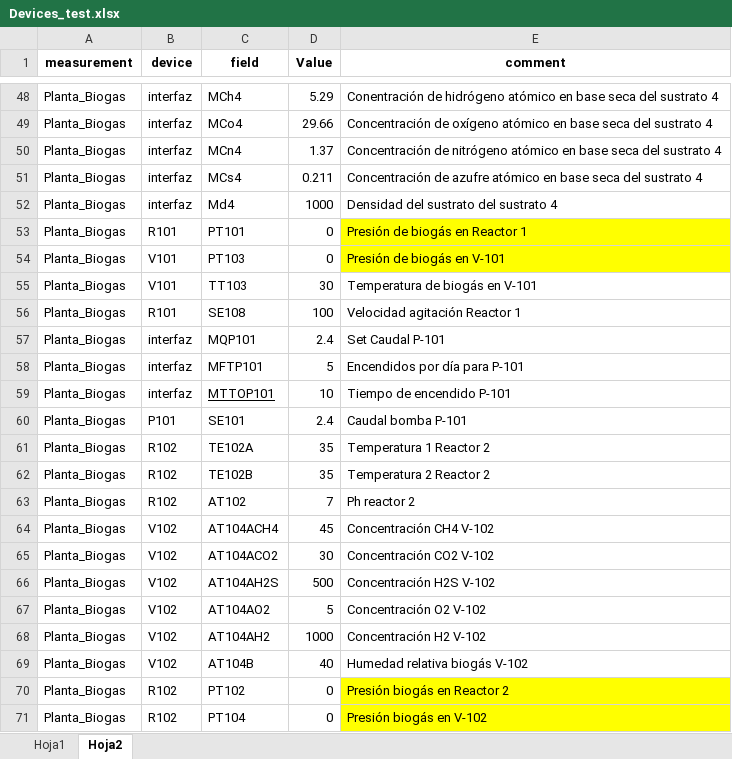
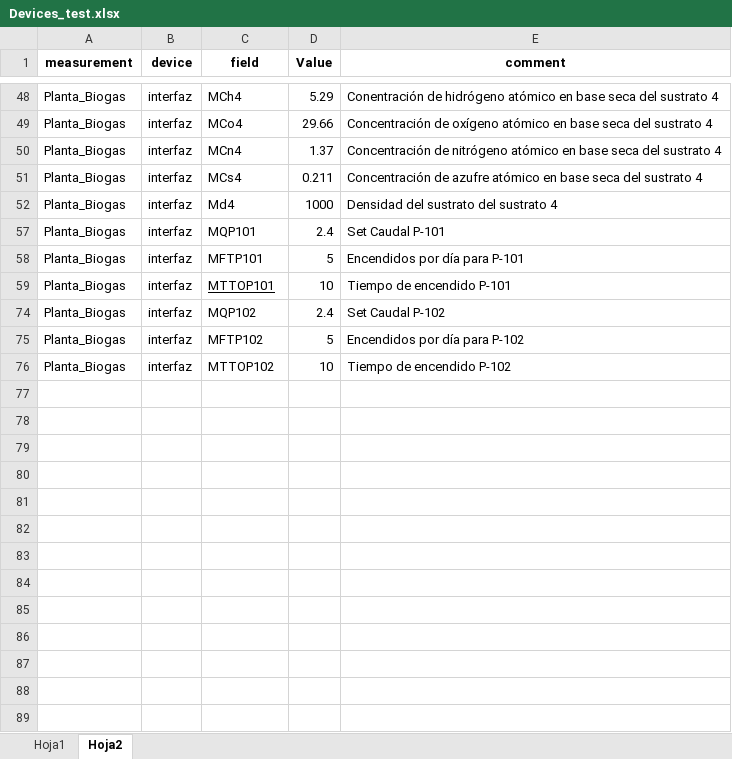
Before and after one commit to andeusse/project-cali, an Excel workbook: backend/v1.0/mockDB/Devices_test.xlsx, sheet Hoja2, drawn as a sheet; only a part is shown, gaps mark what is left out; the shorter side is filled out with more unchanged rows; values as stored, in another font and other column widths than the file's, no borders; the diff covers the shown part only; the diff names each change by its address in the sheet, - before the commit and + after, or states it on an @@ line.

Commit message:
Update Biogas

```diff
--- a/backend/v1.0/mockDB/Devices_test.xlsx (sheet Hoja2)
+++ b/backend/v1.0/mockDB/Devices_test.xlsx (sheet Hoja2)
@@ row 53 hidden: Planta_Biogas | R101 | PT101 | 0 | Presión de biogás en Reactor 1 @@
@@ row 54 hidden: Planta_Biogas | V101 | PT103 | 0 | Presión de biogás en V-101 @@
@@ row 55 hidden: Planta_Biogas | V101 | TT103 | 30 | Temperatura de biogás en V-101 @@
@@ row 56 hidden: Planta_Biogas | R101 | SE108 | 100 | Velocidad agitación Reactor 1 @@
@@ row 60 hidden: Planta_Biogas | P101 | SE101 | 2.4 | Caudal bomba P-101 @@
@@ row 61 hidden: Planta_Biogas | R102 | TE102A | 35 | Temperatura 1 Reactor 2 @@
@@ row 62 hidden: Planta_Biogas | R102 | TE102B | 35 | Temperatura 2 Reactor 2 @@
@@ row 63 hidden: Planta_Biogas | R102 | AT102 | 7 | Ph reactor 2 @@
@@ row 64 hidden: Planta_Biogas | V102 | AT104ACH4 | 45 | Concentración CH4 V-102 @@
@@ row 65 hidden: Planta_Biogas | V102 | AT104ACO2 | 30 | Concentración CO2 V-102 @@
@@ row 66 hidden: Planta_Biogas | V102 | AT104AH2S | 500 | Concentración H2S V-102 @@
@@ row 67 hidden: Planta_Biogas | V102 | AT104AO2 | 5 | Concentración O2 V-102 @@
@@ row 68 hidden: Planta_Biogas | V102 | AT104AH2 | 1000 | Concentración H2 V-102 @@
@@ row 69 hidden: Planta_Biogas | V102 | AT104B | 40 | Humedad relativa biogás V-102 @@
@@ row 70 hidden: Planta_Biogas | R102 | PT102 | 0 | Presión biogás en Reactor 2 @@
-row 71: Planta_Biogas | R102 | PT104 | 0 | Presión biogás en V-102
```
Also changed, not shown: 40 hidden or unhidden rows and 1 edited cell elsewhere in this sheet, hidden cells, 3 other files.
